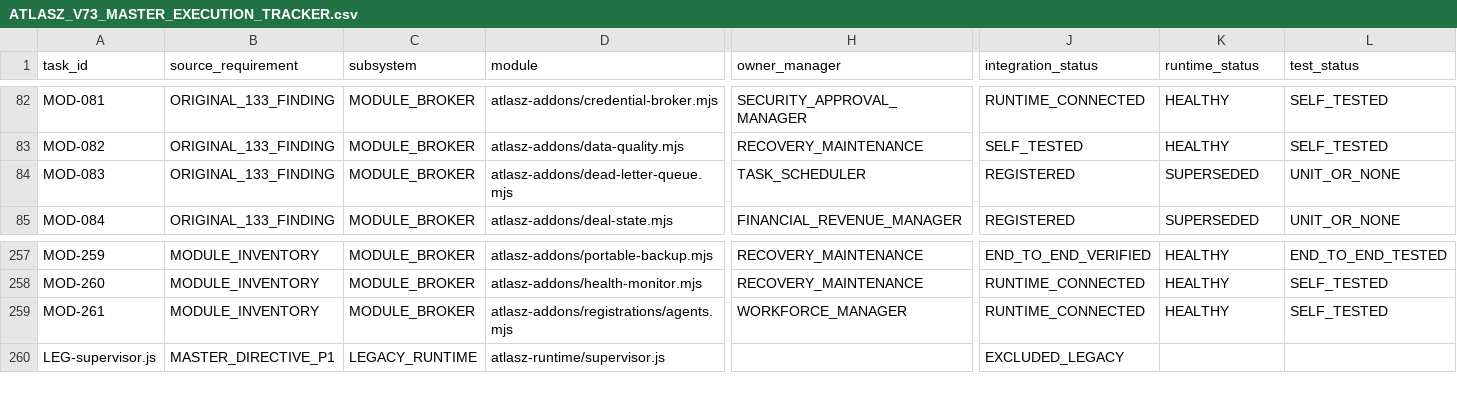
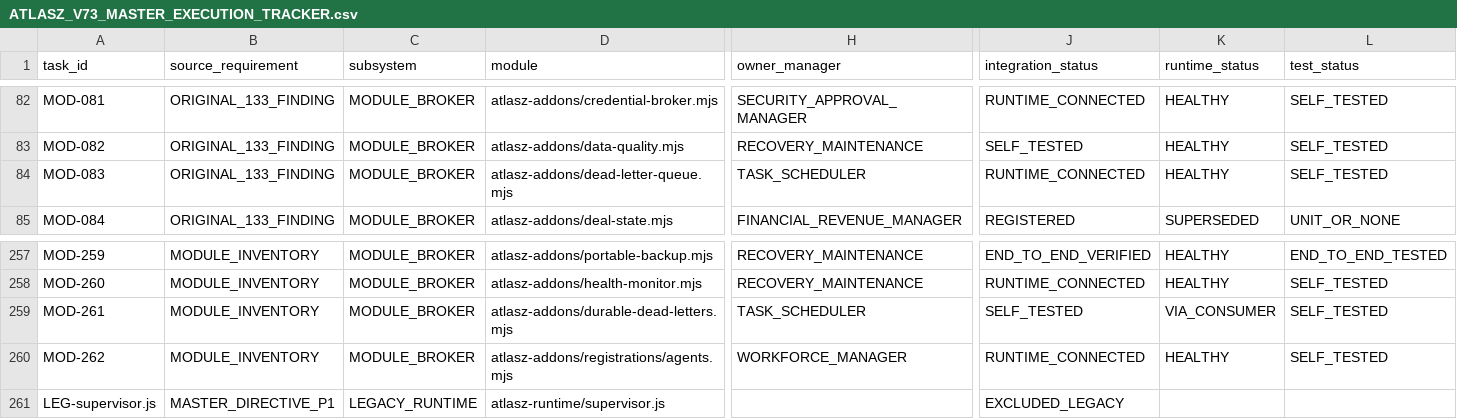
Before and after one commit to joci-xeno/astro-platform-starter, a CSV file: docs/audit/ATLASZ_V73_MASTER_EXECUTION_TRACKER.csv, drawn as a sheet; only a part is shown, gaps mark what is left out; rows hold the shown columns only; the diff names each change by its address in the sheet, - before the commit and + after, or states it on an @@ line.

```diff
--- a/docs/audit/ATLASZ_V73_MASTER_EXECUTION_TRACKER.csv
+++ b/docs/audit/ATLASZ_V73_MASTER_EXECUTION_TRACKER.csv
-J84 (integration_status): REGISTERED
+J84 (integration_status): RUNTIME_CONNECTED
-K84 (runtime_status): SUPERSEDED
+K84 (runtime_status): HEALTHY
-L84 (test_status): UNIT_OR_NONE
+L84 (test_status): SELF_TESTED
-D259 (module): atlasz-addons/registrations/agents.mjs
+D259 (module): atlasz-addons/durable-dead-letters.mjs
-H259 (owner_manager): WORKFORCE_MANAGER
+H259 (owner_manager): TASK_SCHEDULER
-J259 (integration_status): RUNTIME_CONNECTED
+J259 (integration_status): SELF_TESTED
-K259 (runtime_status): HEALTHY
+K259 (runtime_status): VIA_CONSUMER
+row 260: MOD-262 | MODULE_INVENTORY | MODULE_BROKER | atlasz-addons/registrations/agents.mjs | WORKFORCE_MANAGER | RUNTIME_CONNECTED | HEALTHY | SELF_TESTED
```
Also changed, not shown: docs/audit/ATLASZ_V73_DEFECT_REGISTER.csv, docs/audit/ATLASZ_V73_TOTAL_INTEGRATION_REPAIR.csv, 28 other files.
